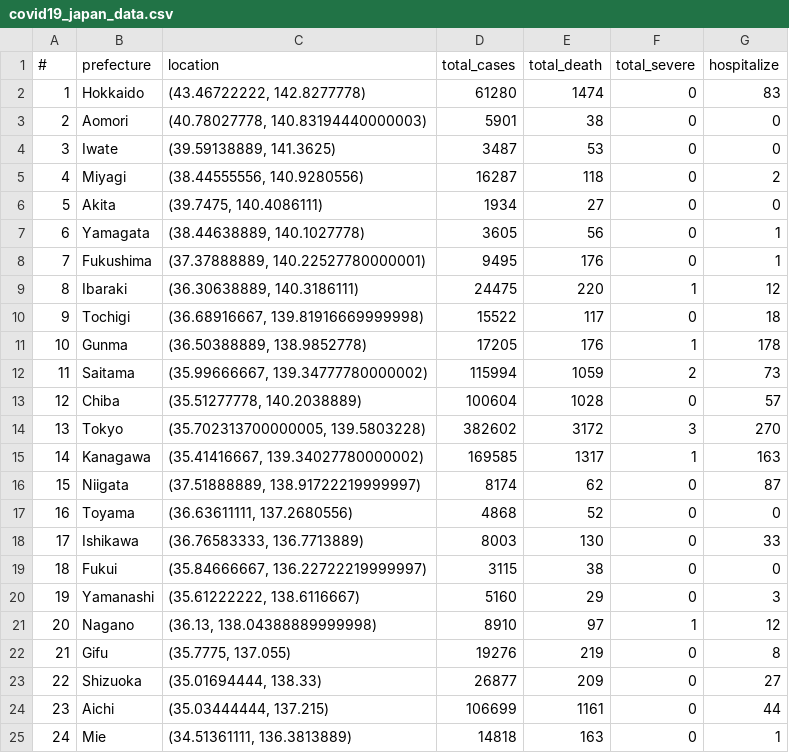
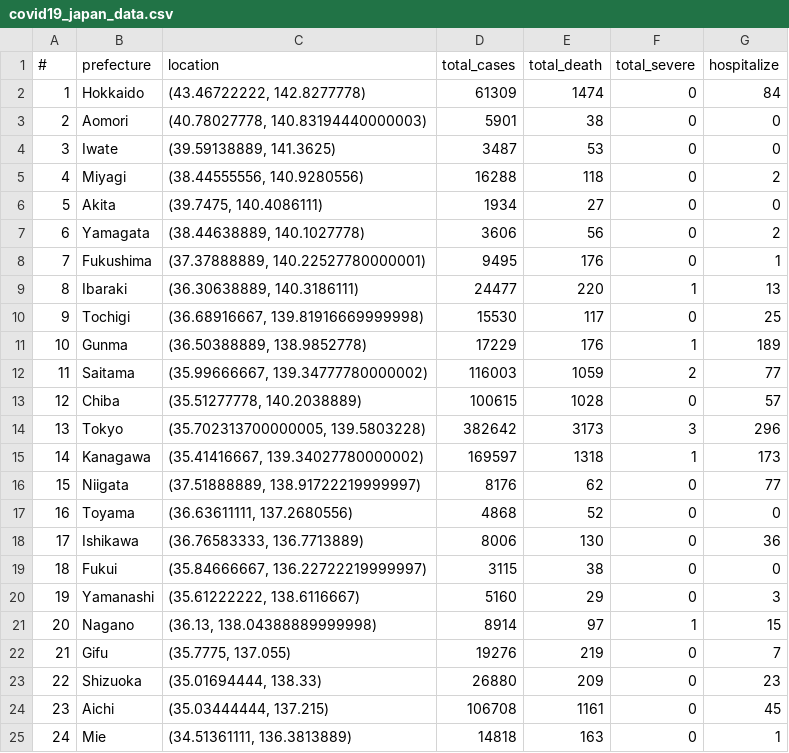
Before and after one commit to aimanamri/COVID-19, a CSV file: covid19_japan_data.csv, drawn as a sheet; only a part is shown; the diff covers the shown part only.

```diff
--- a/covid19_japan_data.csv
+++ b/covid19_japan_data.csv
@@ -1,25 +1,25 @@
 #,prefecture,location,total_cases,total_death,total_severe,hospitalize
-1,Hokkaido,"(43.46722222, 142.8277778)",61280,1474,0,83
+1,Hokkaido,"(43.46722222, 142.8277778)",61309,1474,0,84
 2,Aomori,"(40.78027778, 140.83194440000003)",5901,38,0,0
 3,Iwate,"(39.59138889, 141.3625)",3487,53,0,0
-4,Miyagi,"(38.44555556, 140.9280556)",16287,118,0,2
+4,Miyagi,"(38.44555556, 140.9280556)",16288,118,0,2
 5,Akita,"(39.7475, 140.4086111)",1934,27,0,0
-6,Yamagata,"(38.44638889, 140.1027778)",3605,56,0,1
+6,Yamagata,"(38.44638889, 140.1027778)",3606,56,0,2
 7,Fukushima,"(37.37888889, 140.22527780000001)",9495,176,0,1
-8,Ibaraki,"(36.30638889, 140.3186111)",24475,220,1,12
-9,Tochigi,"(36.68916667, 139.81916669999998)",15522,117,0,18
-10,Gunma,"(36.50388889, 138.9852778)",17205,176,1,178
-11,Saitama,"(35.99666667, 139.34777780000002)",115994,1059,2,73
-12,Chiba,"(35.51277778, 140.2038889)",100604,1028,0,57
-13,Tokyo,"(35.702313700000005, 139.5803228)",382602,3172,3,270
-14,Kanagawa,"(35.41416667, 139.34027780000002)",169585,1317,1,163
-15,Niigata,"(37.51888889, 138.91722219999997)",8174,62,0,87
+8,Ibaraki,"(36.30638889, 140.3186111)",24477,220,1,13
+9,Tochigi,"(36.68916667, 139.81916669999998)",15530,117,0,25
+10,Gunma,"(36.50388889, 138.9852778)",17229,176,1,189
+11,Saitama,"(35.99666667, 139.34777780000002)",116003,1059,2,77
+12,Chiba,"(35.51277778, 140.2038889)",100615,1028,0,57
+13,Tokyo,"(35.702313700000005, 139.5803228)",382642,3173,3,296
+14,Kanagawa,"(35.41416667, 139.34027780000002)",169597,1318,1,173
+15,Niigata,"(37.51888889, 138.91722219999997)",8176,62,0,77
 16,Toyama,"(36.63611111, 137.2680556)",4868,52,0,0
-17,Ishikawa,"(36.76583333, 136.7713889)",8003,130,0,33
+17,Ishikawa,"(36.76583333, 136.7713889)",8006,130,0,36
 18,Fukui,"(35.84666667, 136.22722219999997)",3115,38,0,0
 19,Yamanashi,"(35.61222222, 138.6116667)",5160,29,0,3
-20,Nagano,"(36.13, 138.04388889999998)",8910,97,1,12
-21,Gifu,"(35.7775, 137.055)",19276,219,0,8
-22,Shizuoka,"(35.01694444, 138.33)",26877,209,0,27
-23,Aichi,"(35.03444444, 137.215)",106699,1161,0,44
+20,Nagano,"(36.13, 138.04388889999998)",8914,97,1,15
+21,Gifu,"(35.7775, 137.055)",19276,219,0,7
+22,Shizuoka,"(35.01694444, 138.33)",26880,209,0,23
+23,Aichi,"(35.03444444, 137.215)",106708,1161,0,45
 24,Mie,"(34.51361111, 136.3813889)",14818,163,0,1
```
Also changed, not shown: 18 edited cells elsewhere in this file, cases_msia_2021.csv.
